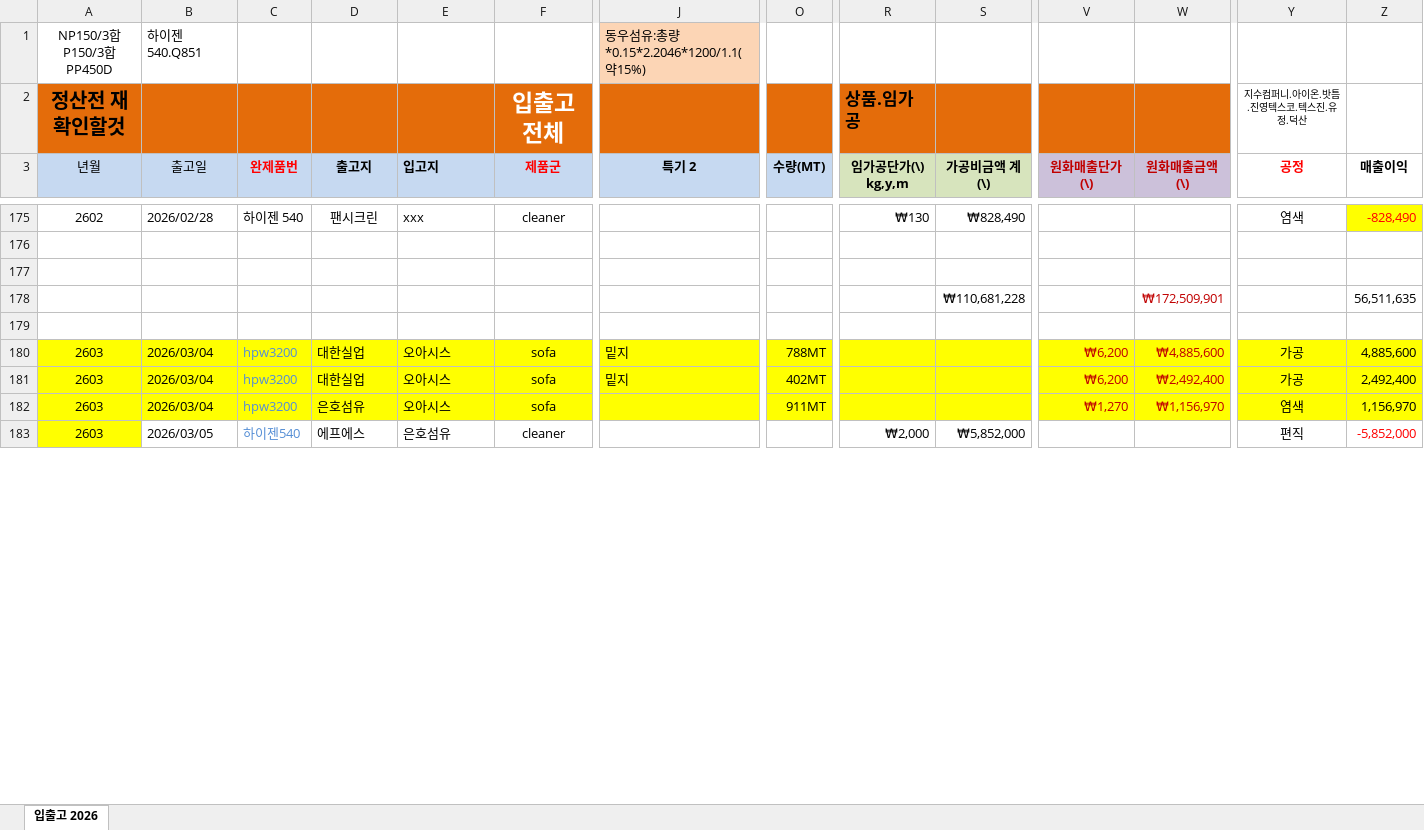
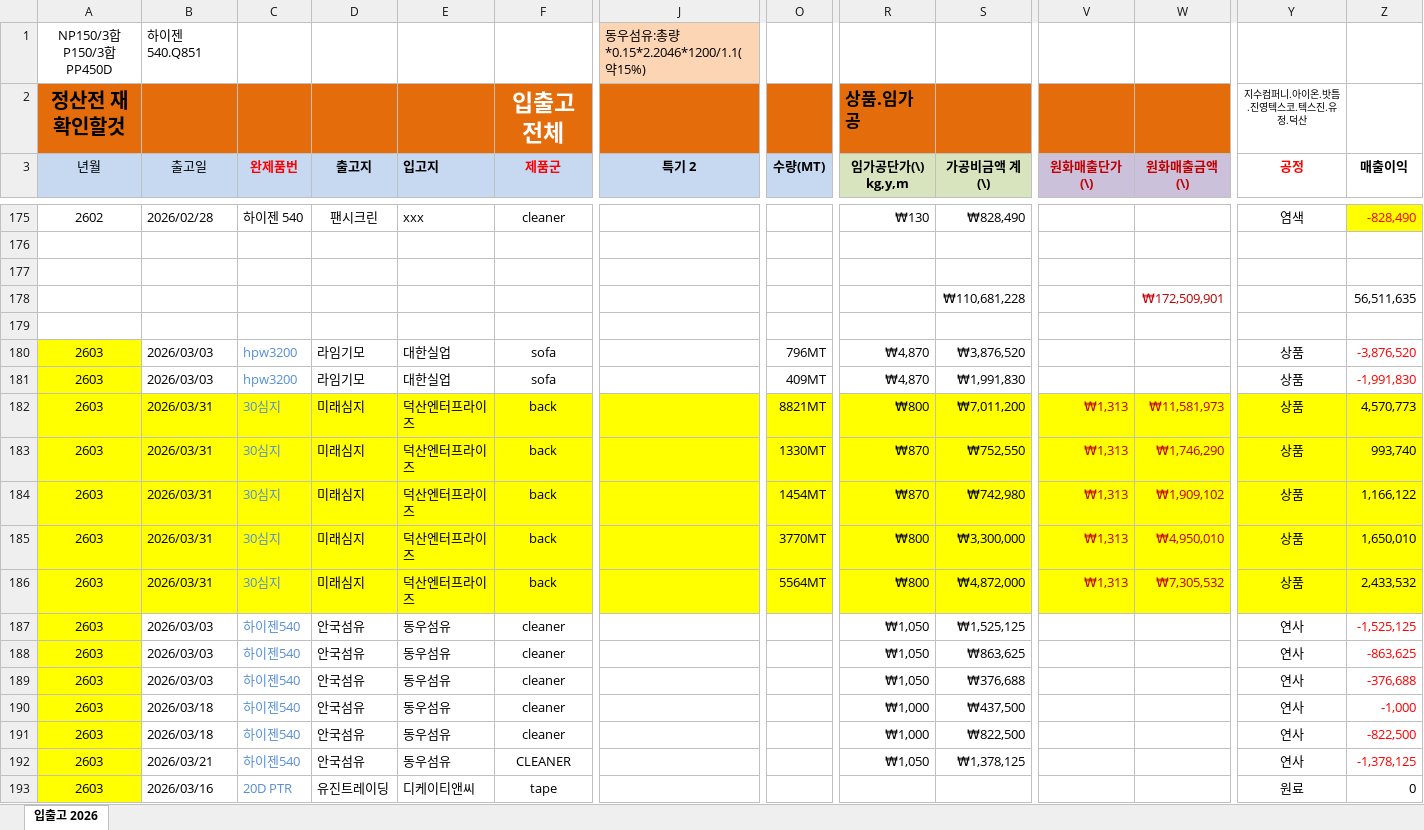
Before and after one commit to Hope-Darren/hopeinckr, an Excel workbook: 품번별 매출이익_2026.xlsx, sheet 입출고 2026, drawn as a sheet; only a part is shown, gaps mark what is left out; values as stored, in another font and other column widths than the file's, no borders; removed rows and columns are numbered as before the commit, all else as after; rows hold the shown columns only; the diff covers the shown part only; the diff names each change by its address in the sheet, - before the commit and + after, or states it on an @@ line.

Commit message:
Add files via upload

```diff
--- a/품번별 매출이익_2026.xlsx (sheet 입출고 2026)
+++ b/품번별 매출이익_2026.xlsx (sheet 입출고 2026)
-B180:B181 (출고일): 2026/03/04
+B180:B181 (출고일): 2026/03/03
-B180:O181 fill: #FFFF00
+B180:O181 fill: none
-D180:D181 (출고지): 대한실업
+D180:D181 (출고지): 라임기모
-E180:E181 (입고지): 오아시스
+E180:E181 (입고지): 대한실업
-J180:J181 (특기 2): 밑지
+J180:J181 (특기 2): (empty)
-O180 (수량(MT)): 788MT
+O180 (수량(MT)): 796MT
-R180:R181 (임가공단가(\) kg,y,m): (empty)
+R180:R181 (임가공단가(\) kg,y,m): ₩4,870
-R180:Z181 fill: #FFFF00
+R180:Z181 fill: none
-S180 (가공비금액 계(\)): (empty)
+S180 (가공비금액 계(\)): ₩3,876,520
-V180:V181 (원화매출단가(\)): ₩6,200
+V180:V181 (원화매출단가(\)): (empty)
-W180 (원화매출금액 (\)): ₩4,885,600
+W180 (원화매출금액 (\)): (empty)
-Y180:Y181 (공정): 가공
+Y180:Y181 (공정): 상품
-Z180 (매출이익): 4,885,600
+Z180 (매출이익): -3,876,520
-Z180:Z181 text colour: black
+Z180:Z181 text colour: #FF0000
-O181 (수량(MT)): 402MT
+O181 (수량(MT)): 409MT
-S181 (가공비금액 계(\)): (empty)
+S181 (가공비금액 계(\)): ₩1,991,830
-W181 (원화매출금액 (\)): ₩2,492,400
+W181 (원화매출금액 (\)): (empty)
-Z181 (매출이익): 2,492,400
+Z181 (매출이익): -1,991,830
-row 182: 2603 | 2026/03/04 | hpw3200 | 은호섬유 | 오아시스 | sofa |  | 911MT |  |  | ₩1,270 | ₩1,156,970 | 염색 | 1,156,970
@@ row 183 moved to row 230: 2603 @@
@@ row 258 moved to row 182: 2603 @@
@@ row 259 moved to row 183: 2603 @@
@@ row 260 moved to row 184: 2603 @@
@@ row 261 moved to row 185: 2603 @@
@@ row 262 moved to row 186: 2603 @@
@@ row 190 moved to row 187: 2603 @@
@@ row 191 moved to row 188: 2603 @@
@@ row 192 moved to row 189: 2603 @@
@@ row 242 moved to row 190: 2603 @@
@@ row 243 moved to row 191: 2603 @@
@@ row 276 moved to row 192: 2603 @@
@@ row 229 moved to row 193: 2603 @@
```
Also changed, not shown: 30 added rows, 15 removed rows, 28 moved rows, 13 edited cells and cell formats elsewhere in this sheet, formulas that keep their value.
